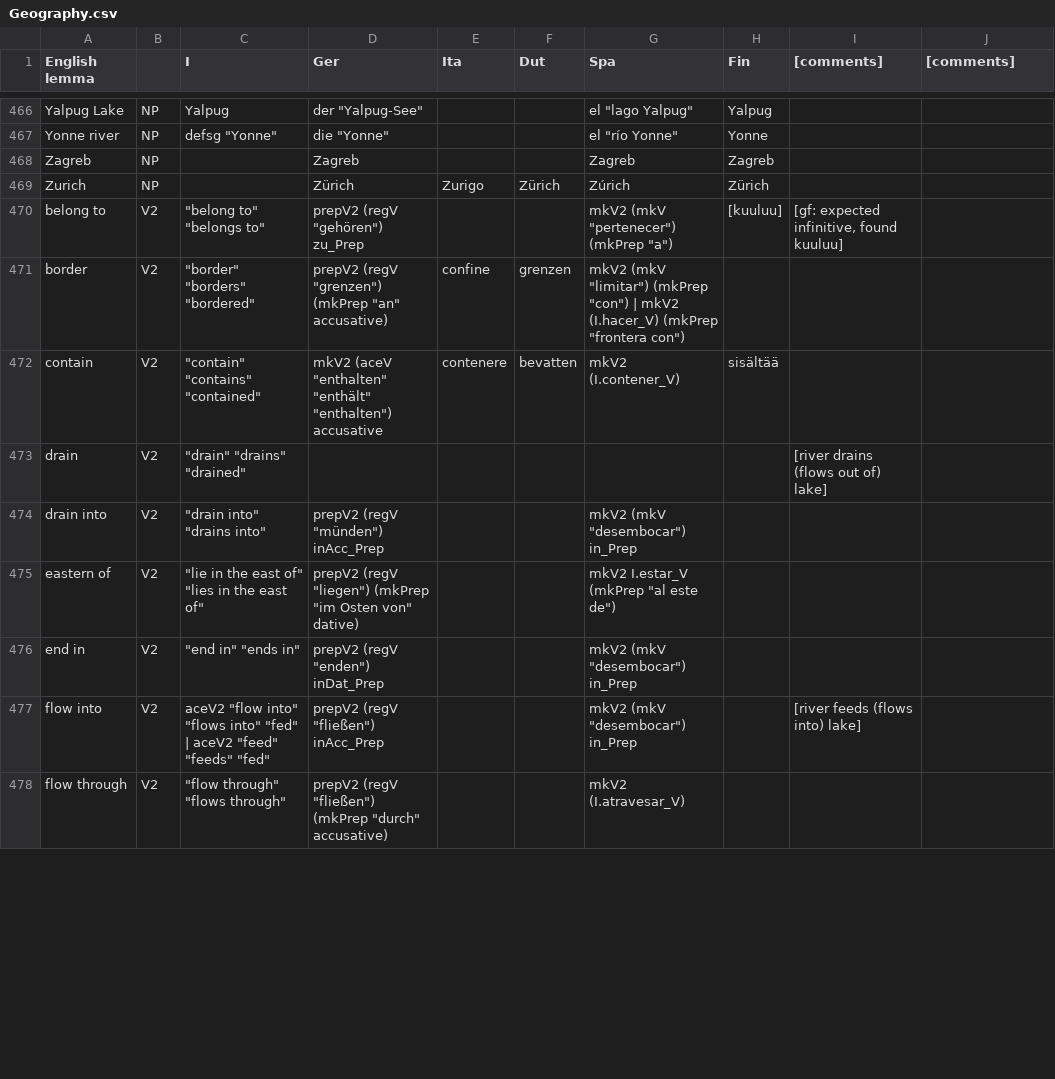
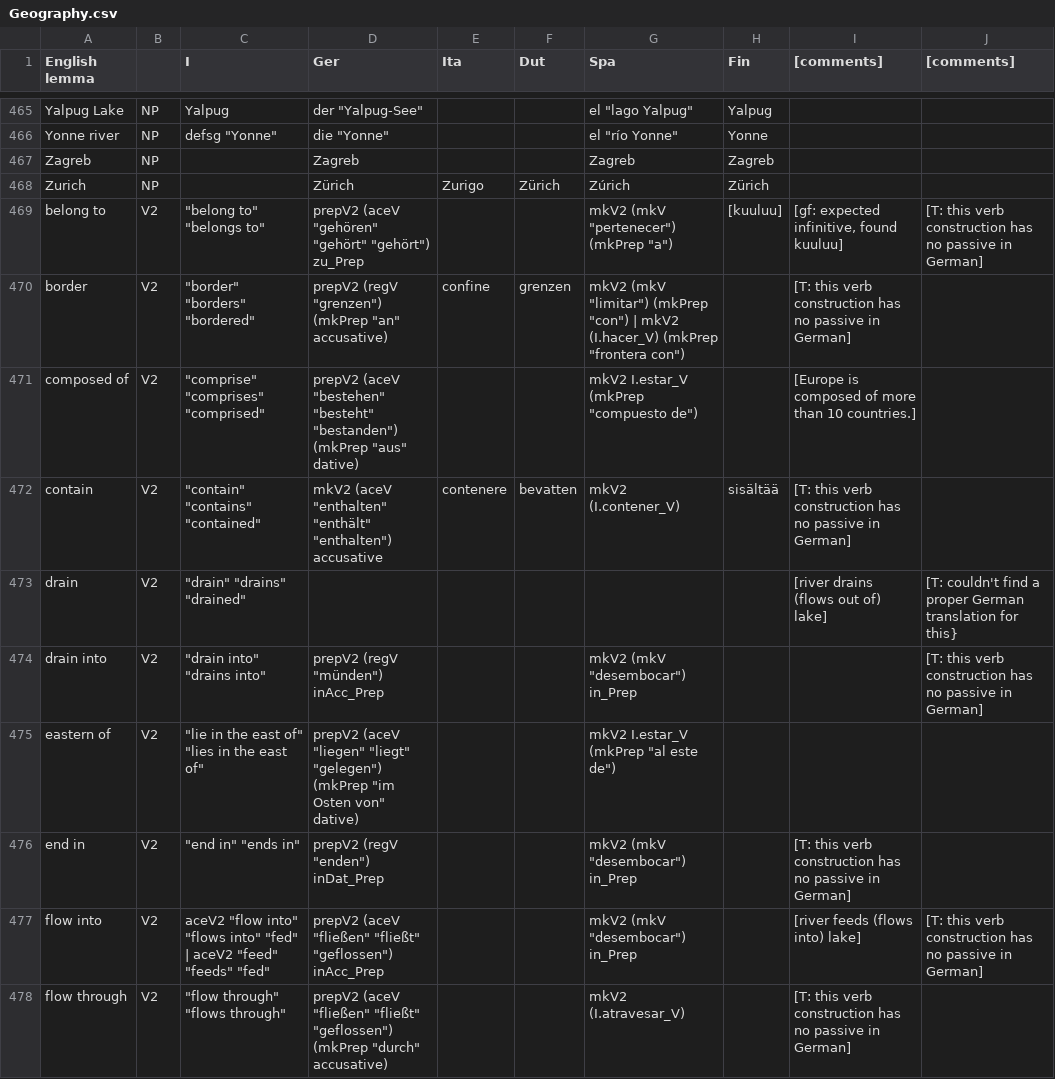
Before and after one commit to Attempto/ACE-in-GF, a CSV file: words/Geography/Geography.csv, drawn as a sheet; only a part is shown, gaps mark what is left out; the diff covers the shown part only.

Commit message:
Geography: update vocabulary

```diff
--- a/words/Geography/Geography.csv
+++ b/words/Geography/Geography.csv
@@ -469,10 +468,11 @@ Zagreb,NP,,Zagreb,,,Zagreb,Zagreb,,
 Zurich,NP,,Zürich,Zurigo,Zürich,Zúrich,Zürich,,
-belong to,V2,"""belong to"" ""belongs to""","prepV2 (regV ""gehören"") zu_Prep",,,"mkV2 (mkV ""pertenecer"") (mkPrep ""a"")",[kuuluu],"[gf: expected infinitive, found kuuluu]",
-border,V2,"""border"" ""borders"" ""bordered""","prepV2 (regV ""grenzen"") (mkPrep ""an"" accusative)",confine,grenzen,"mkV2 (mkV ""limitar"") (mkPrep ""con"") | mkV2 (I.hacer_V) (mkPrep ""frontera con"")",,,
-contain,V2,"""contain"" ""contains"" ""contained""","mkV2 (aceV ""enthalten"" ""enthält"" ""enthalten"") accusative",contenere,bevatten,mkV2 (I.contener_V),sisältää,,
-drain,V2,"""drain"" ""drains"" ""drained""",,,,,,[river drains (flows out of) lake],
-drain into,V2,"""drain into"" ""drains into""","prepV2 (regV ""münden"") inAcc_Prep",,,"mkV2 (mkV ""desembocar"") in_Prep",,,
-eastern of,V2,"""lie in the east of"" ""lies in the east of""","prepV2 (regV ""liegen"") (mkPrep ""im Osten von"" dative)",,,"mkV2 I.estar_V (mkPrep ""al este de"")",,,
-end in,V2,"""end in"" ""ends in""","prepV2 (regV ""enden"") inDat_Prep",,,"mkV2 (mkV ""desembocar"") in_Prep",,,
-flow into,V2," aceV2 ""flow into"" ""flows into"" ""fed"" | aceV2 ""feed"" ""feeds"" ""fed""","prepV2 (regV ""fließen"") inAcc_Prep",,,"mkV2 (mkV ""desembocar"") in_Prep",,[river feeds (flows into) lake],
-flow through,V2,"""flow through"" ""flows through""","prepV2 (regV ""fließen"") (mkPrep ""durch"" accusative)",,,mkV2 (I.atravesar_V),,,
+belong to,V2,"""belong to"" ""belongs to""","prepV2 (aceV ""gehören"" ""gehört"" ""gehört"") zu_Prep",,,"mkV2 (mkV ""pertenecer"") (mkPrep ""a"")",[kuuluu],"[gf: expected infinitive, found kuuluu]",[T: this verb construction has no passive in German]
+border,V2,"""border"" ""borders"" ""bordered""","prepV2 (regV ""grenzen"") (mkPrep ""an"" accusative)",confine,grenzen,"mkV2 (mkV ""limitar"") (mkPrep ""con"") | mkV2 (I.hacer_V) (mkPrep ""frontera con"")",,[T: this verb construction has no passive in German],
+composed of,V2,"""comprise"" ""comprises"" ""comprised""","prepV2 (aceV ""bestehen"" ""besteht"" ""bestanden"") (mkPrep ""aus"" dative)",,,"mkV2 I.estar_V (mkPrep ""compuesto de"")",,[Europe is composed of more than 10 countries.],
+contain,V2,"""contain"" ""contains"" ""contained""","mkV2 (aceV ""enthalten"" ""enthält"" ""enthalten"") accusative",contenere,bevatten,mkV2 (I.contener_V),sisältää,[T: this verb construction has no passive in German],
+drain,V2,"""drain"" ""drains"" ""drained""",,,,,,[river drains (flows out of) lake],[T: couldn't find a proper German translation for this}
+drain into,V2,"""drain into"" ""drains into""","prepV2 (regV ""münden"") inAcc_Prep",,,"mkV2 (mkV ""desembocar"") in_Prep",,,[T: this verb construction has no passive in German]
+eastern of,V2,"""lie in the east of"" ""lies in the east of""","prepV2 (aceV ""liegen"" ""liegt"" ""gelegen"") (mkPrep ""im Osten von"" dative)",,,"mkV2 I.estar_V (mkPrep ""al este de"")",,,
+end in,V2,"""end in"" ""ends in""","prepV2 (regV ""enden"") inDat_Prep",,,"mkV2 (mkV ""desembocar"") in_Prep",,[T: this verb construction has no passive in German],
+flow into,V2," aceV2 ""flow into"" ""flows into"" ""fed"" | aceV2 ""feed"" ""feeds"" ""fed""","prepV2 (aceV ""fließen"" ""fließt"" ""geflossen"") inAcc_Prep",,,"mkV2 (mkV ""desembocar"") in_Prep",,[river feeds (flows into) lake],[T: this verb construction has no passive in German]
+flow through,V2,"""flow through"" ""flows through""","prepV2 (aceV ""fließen"" ""fließt"" ""geflossen"") (mkPrep ""durch"" accusative)",,,mkV2 (I.atravesar_V),,[T: this verb construction has no passive in German],
```
Also changed, not shown: 1 removed row and 34 edited cells elsewhere in this file, 8 other files.
